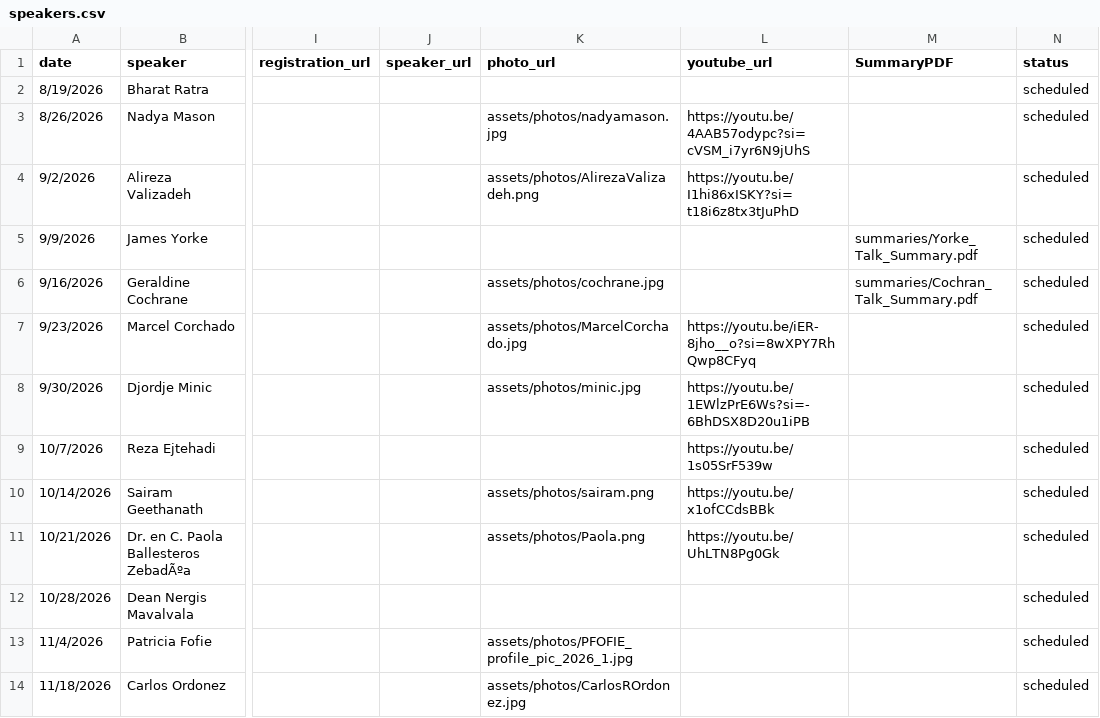
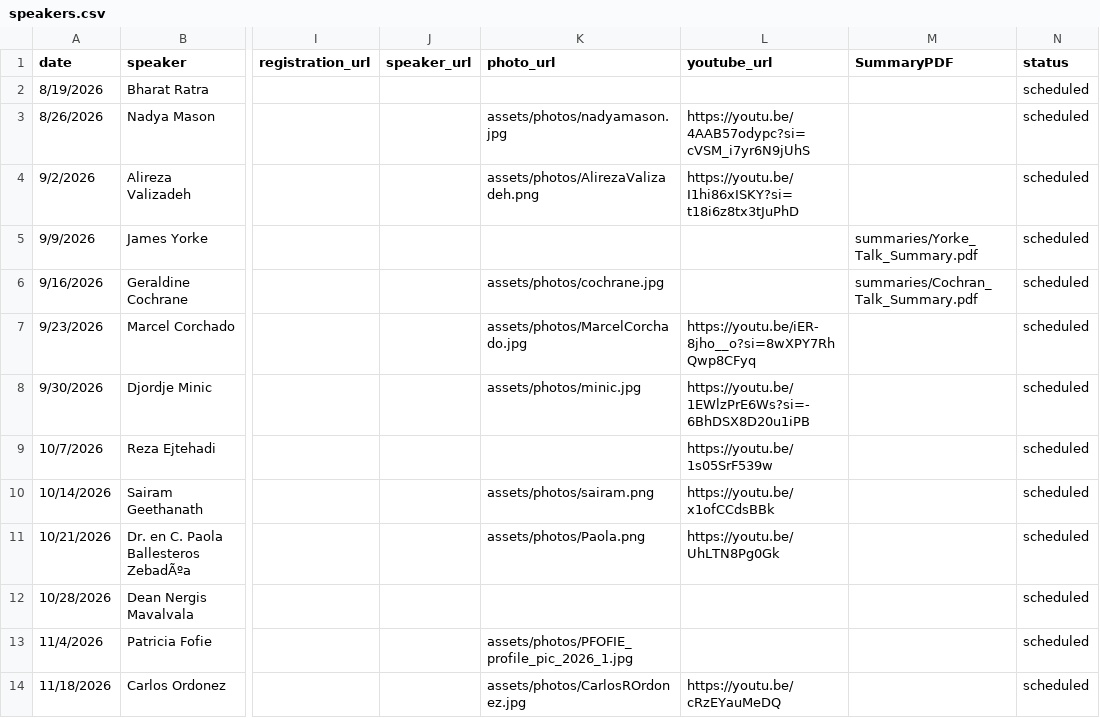
Before and after one commit to kofideh/howard-physics-colloquia, a CSV file: data/speakers.csv, drawn as a sheet; only a part is shown, gaps mark what is left out; the diff names each change by its address in the sheet, - before the commit and + after, or states it on an @@ line.

```diff
--- a/data/speakers.csv
+++ b/data/speakers.csv
-L14 (youtube_url): (empty)
+L14 (youtube_url): https://youtu.be/cRzEYauMeDQ
```
Also changed, not shown: 1 other file.
